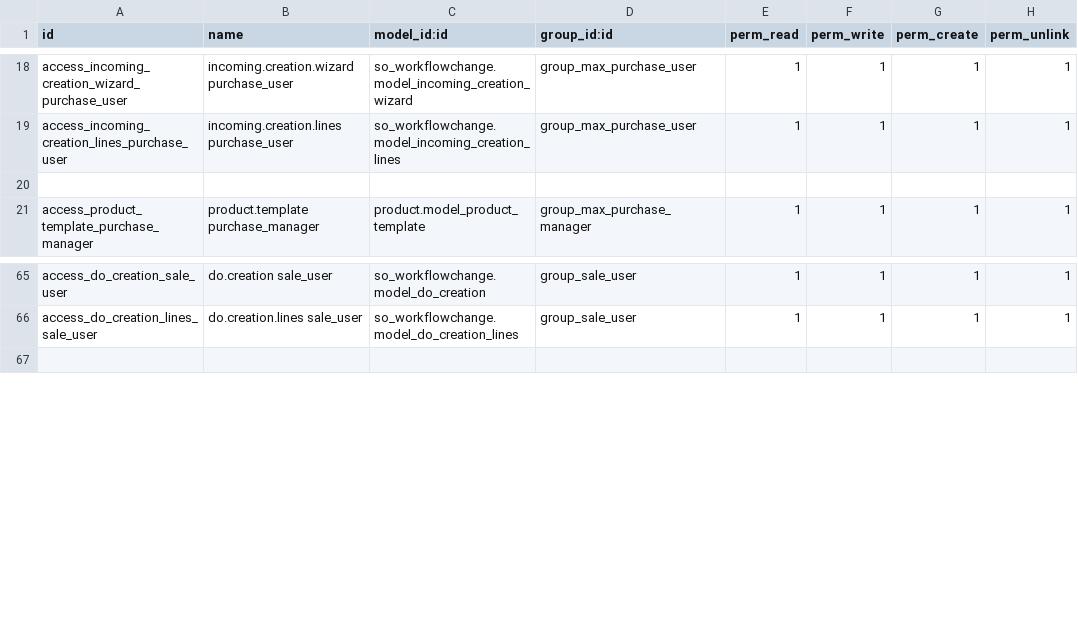
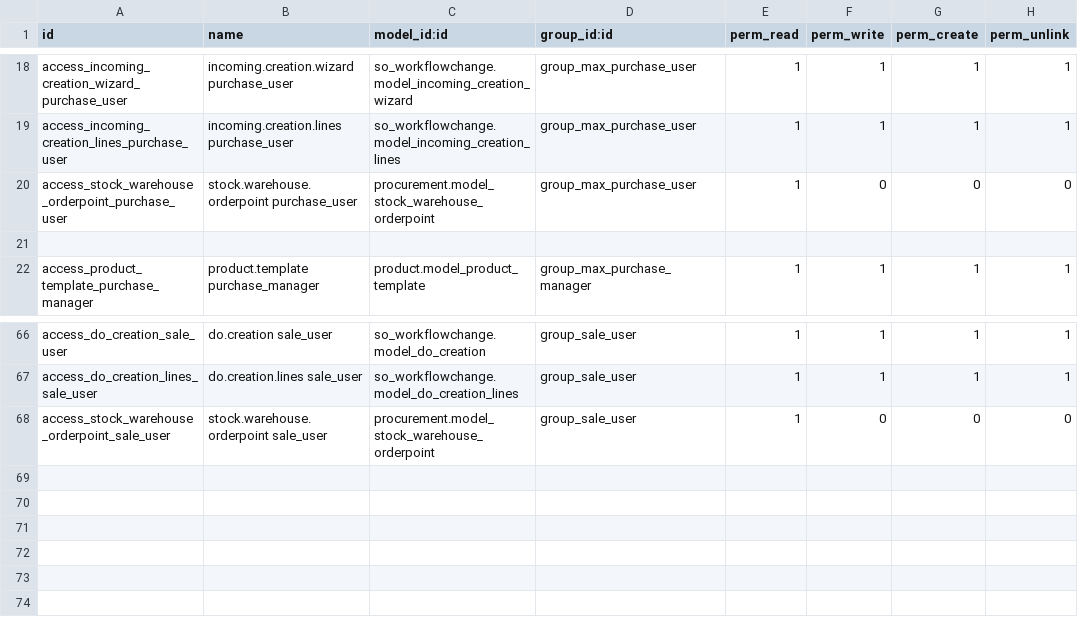
Before and after one commit to rhendymax/maxmega, a CSV file: security/ir.model.access.csv, drawn as a sheet; only a part is shown, gaps mark what is left out; the diff names each change by its address in the sheet, - before the commit and + after, or states it on an @@ line.

```diff
--- a/security/ir.model.access.csv
+++ b/security/ir.model.access.csv
+row 20: access_stock_warehouse_orderpoint_purchase_user | stock.warehouse.orderpoint purchase_user | procurement.model_stock_warehouse_orderpoint | group_max_purchase_user | 1 | 0 | 0 | 0
+row 68: access_stock_warehouse_orderpoint_sale_user | stock.warehouse.orderpoint sale_user | procurement.model_stock_warehouse_orderpoint | group_sale_user | 1 | 0 | 0 | 0
+row 69: (empty)
+row 70: (empty)
+row 71: (empty)
+row 72: (empty)
+row 73: (empty)
```
Also changed, not shown: 1 other file.
